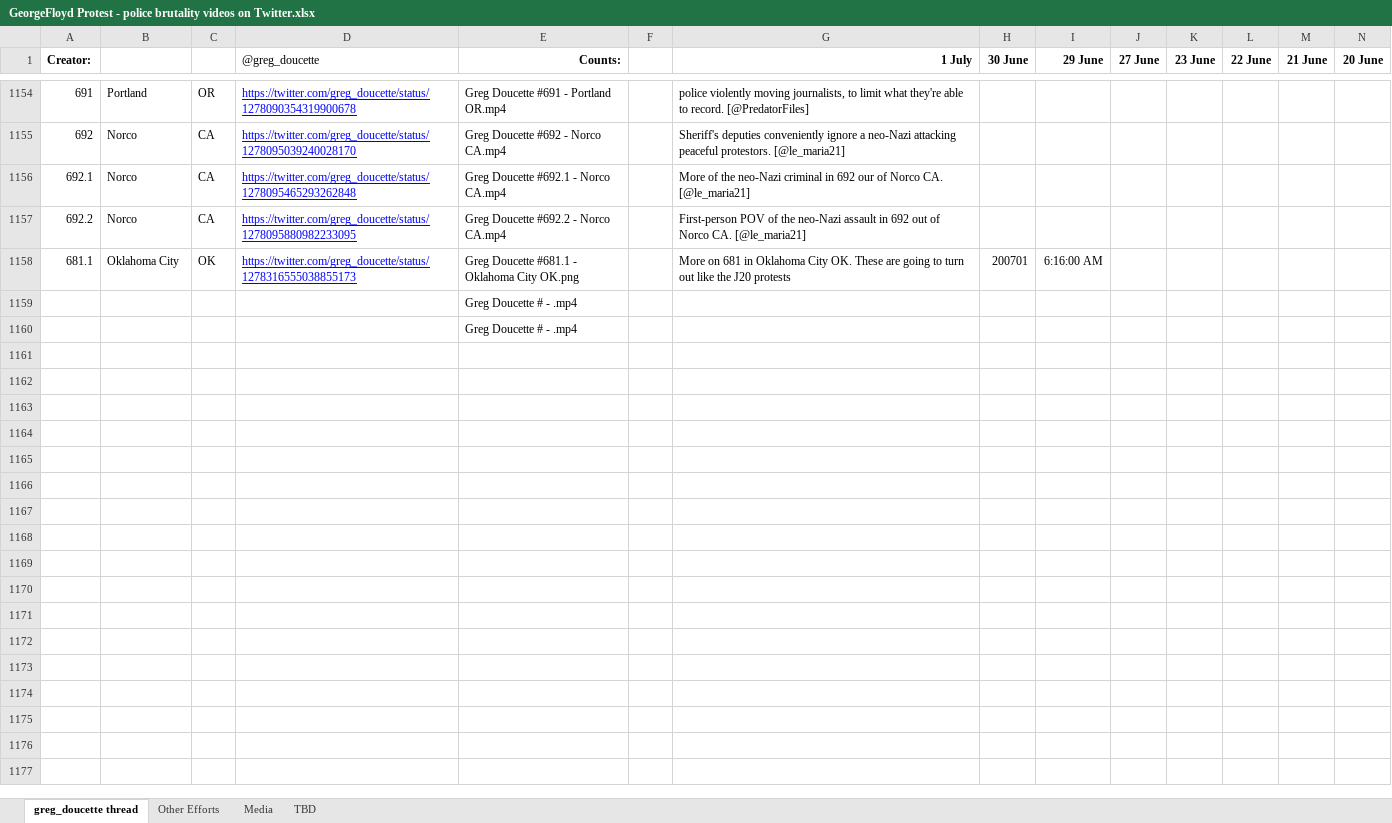
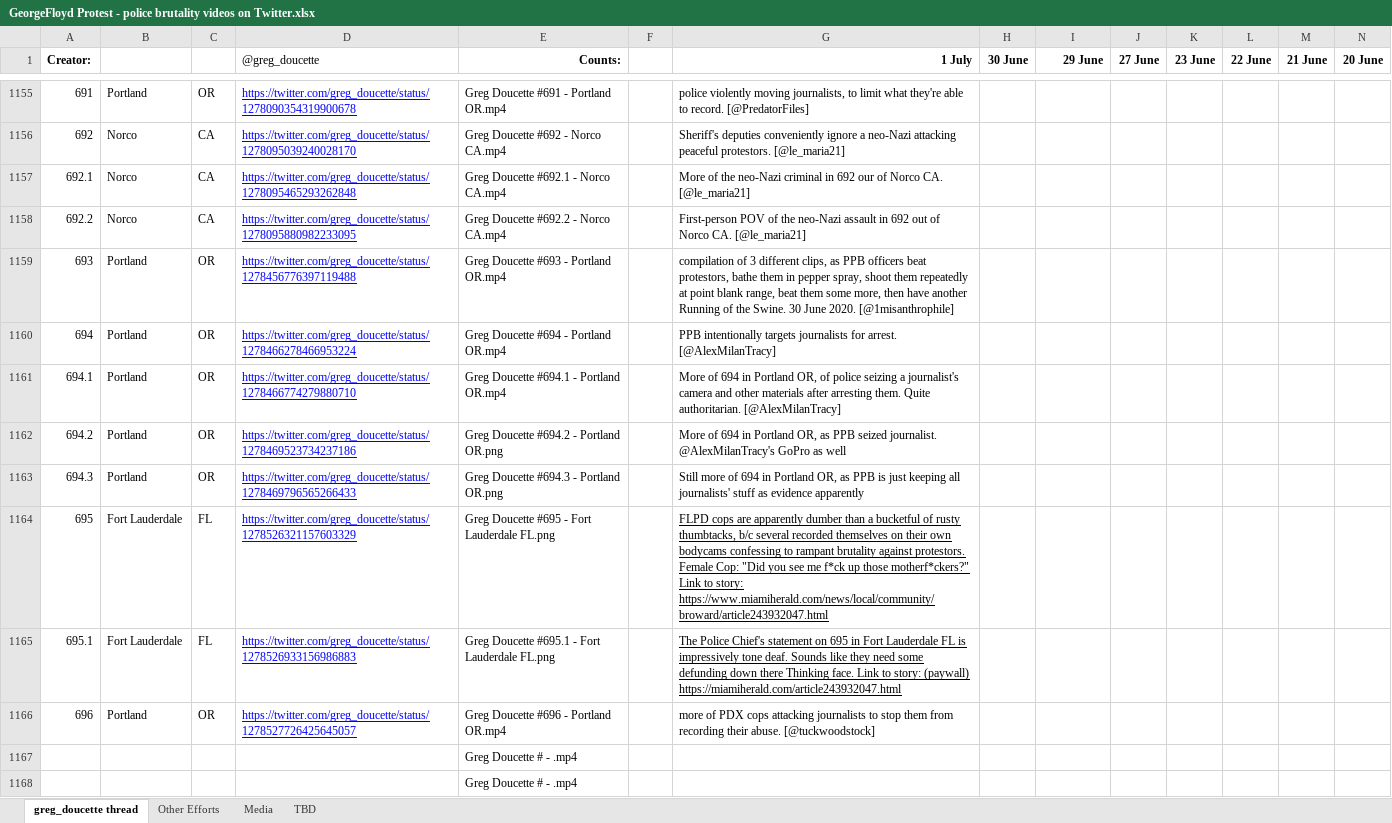
Before and after one commit to maminian/brutality-map, an Excel workbook: GeorgeFloyd Protest - police brutality videos on Twitter.xlsx, sheet greg_doucette thread, drawn as a sheet; only a part is shown, gaps mark what is left out; values as stored, in another font and other column widths than the file's, no borders; charts and pictures not drawn; rows hold the shown columns only; the diff covers the shown part only; the diff names each change by its address in the sheet, - before the commit and + after, or states it on an @@ line.

Commit message:
july 3 update

```diff
--- a/GeorgeFloyd Protest - police brutality videos on Twitter.xlsx (sheet greg_doucette thread)
+++ b/GeorgeFloyd Protest - police brutality videos on Twitter.xlsx (sheet greg_doucette thread)
@@ row 1158 moved to row 1138: 681.1 @@
+row 1159: 693 | Portland | OR | https://twitter.com/greg_doucette/status/1278456776397119488 | Greg Doucette #693 - Portland OR.mp4 |  | compilation of 3 different clips, as PPB officers beat protestors, bathe them in pepper spray, shoot them repeatedly at point blank range, beat them some more, then have another Running of the Swine. 30 June 2020. [@1misanthrophile]
+row 1160: 694 | Portland | OR | https://twitter.com/greg_doucette/status/1278466278466953224 | Greg Doucette #694 - Portland OR.mp4 |  | PPB intentionally targets journalists for arrest. [@AlexMilanTracy]
+row 1161: 694.1 | Portland | OR | https://twitter.com/greg_doucette/status/1278466774279880710 | Greg Doucette #694.1 - Portland OR.mp4 |  | More of 694 in Portland OR, of police seizing a journalist's camera and other materials after arresting them. Quite authoritarian. [@AlexMilanTracy]
+row 1162: 694.2 | Portland | OR | https://twitter.com/greg_doucette/status/1278469523734237186 | Greg Doucette #694.2 - Portland OR.png |  | More of 694 in Portland OR, as PPB seized journalist. @AlexMilanTracy's GoPro as well
+row 1163: 694.3 | Portland | OR | https://twitter.com/greg_doucette/status/1278469796565266433 | Greg Doucette #694.3 - Portland OR.png |  | Still more of 694 in Portland OR, as PPB is just keeping all journalists' stuff as evidence apparently
+row 1164: 695 | Fort Lauderdale | FL | https://twitter.com/greg_doucette/status/1278526321157603329 | Greg Doucette #695 - Fort Lauderdale FL.png |  | FLPD cops are apparently dumber than a bucketful of rusty thumbtacks, b/c several recorded themselves on their own bodycams confessing to rampant brutality against protestors. Female Cop: "Did you see me f*ck up those motherf*ckers?" Link to story: https://www.miamiherald.com/news/local/community/broward/article243932047.html
+row 1165: 695.1 | Fort Lauderdale | FL | https://twitter.com/greg_doucette/status/1278526933156986883 | Greg Doucette #695.1 - Fort Lauderdale FL.png |  | The Police Chief's statement on 695 in Fort Lauderdale FL is impressively tone deaf. Sounds like they need some defunding down there Thinking face. Link to story: (paywall) https://miamiherald.com/article243932047.html
+row 1166: 696 | Portland | OR | https://twitter.com/greg_doucette/status/1278527726425645057 | Greg Doucette #696 - Portland OR.mp4 |  | more of PDX cops attacking journalists to stop them from recording their abuse. [@tuckwoodstock]
```
Also changed, not shown: 11 added rows, 1 moved row, 6 edited cells and row numbers in column A elsewhere in this sheet, formulas that keep their value, 6 other files.
